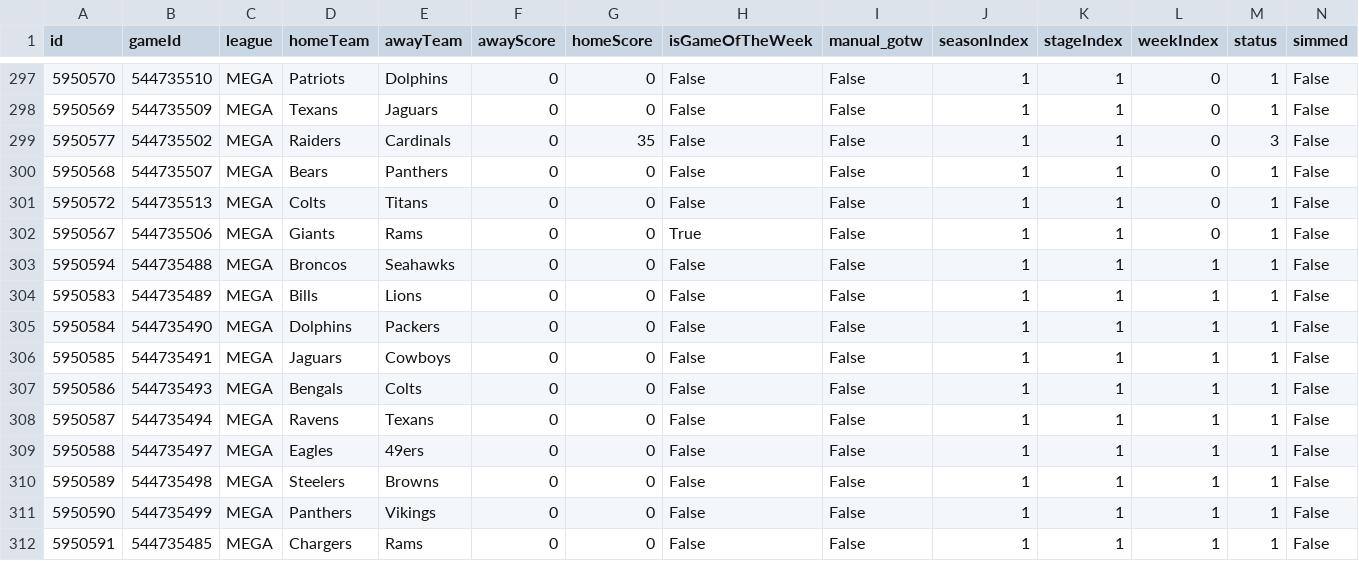
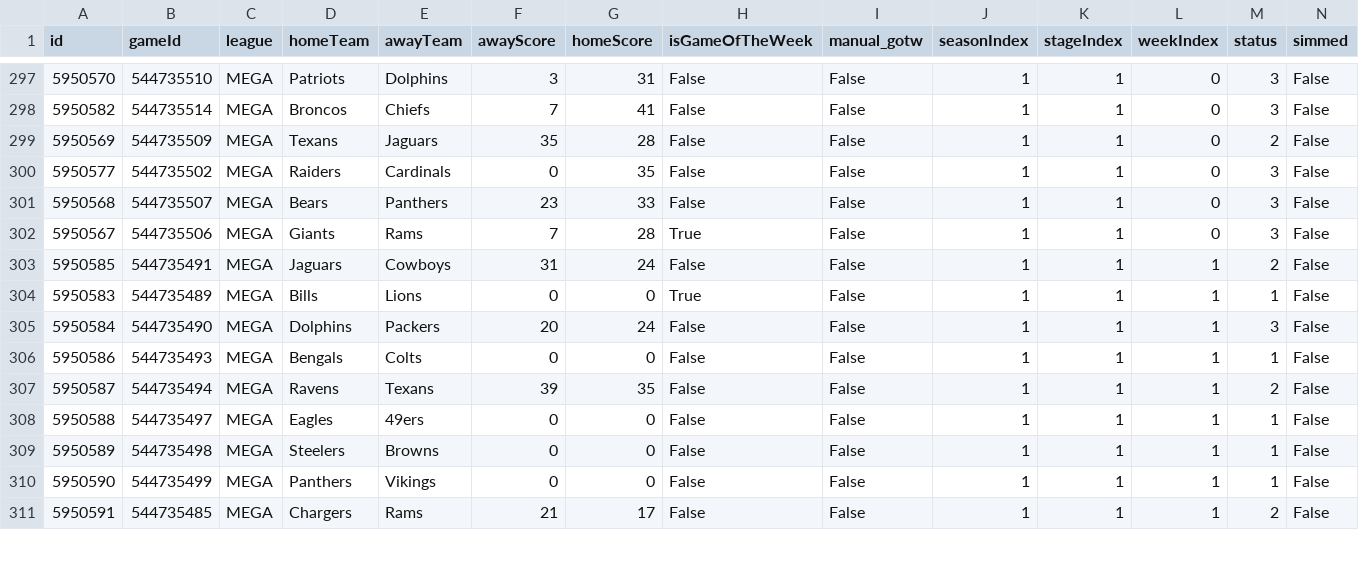
Before and after one commit to lespauI/mega_league, a CSV file: MEGA_games.csv, drawn as a sheet; only a part is shown, gaps mark what is left out; removed rows and columns are numbered as before the commit, all else as after; rows hold the shown columns only; the diff covers the shown part only; the diff names each change by its address in the sheet, - before the commit and + after, or states it on an @@ line.

```diff
--- a/MEGA_games.csv
+++ b/MEGA_games.csv
-F297 (awayScore): 0
+F297 (awayScore): 3
-G297 (homeScore): 0
+G297 (homeScore): 31
-M297 (status): 1
+M297 (status): 3
+row 298: 5950582 | 544735514 | MEGA | Broncos | Chiefs | 7 | 41 | False | False | 1 | 1 | 0 | 3 | False
-F299 (awayScore): 0
+F299 (awayScore): 35
-G299 (homeScore): 0
+G299 (homeScore): 28
-M299 (status): 1
+M299 (status): 2
-F301 (awayScore): 0
+F301 (awayScore): 23
-G301 (homeScore): 0
+G301 (homeScore): 33
-M301 (status): 1
+M301 (status): 3
-row 301: 5950572 | 544735513 | MEGA | Colts | Titans | 0 | 0 | False | False | 1 | 1 | 0 | 1 | False
-F302 (awayScore): 0
+F302 (awayScore): 7
-G302 (homeScore): 0
+G302 (homeScore): 28
-M302 (status): 1
+M302 (status): 3
-A303 (id): 5950594
+A303 (id): 5950585
-B303 (gameId): 544735488
+B303 (gameId): 544735491
-D303 (homeTeam): Broncos
+D303 (homeTeam): Jaguars
-E303 (awayTeam): Seahawks
+E303 (awayTeam): Cowboys
-F303 (awayScore): 0
+F303 (awayScore): 31
-G303 (homeScore): 0
+G303 (homeScore): 24
-M303 (status): 1
+M303 (status): 2
-H304 (isGameOfTheWeek): False
+H304 (isGameOfTheWeek): True
-F305 (awayScore): 0
+F305 (awayScore): 20
-G305 (homeScore): 0
+G305 (homeScore): 24
-M305 (status): 1
+M305 (status): 3
-row 306: 5950585 | 544735491 | MEGA | Jaguars | Cowboys | 0 | 0 | False | False | 1 | 1 | 1 | 1 | False
-F307 (awayScore): 0
+F307 (awayScore): 39
-G307 (homeScore): 0
+G307 (homeScore): 35
-M307 (status): 1
+M307 (status): 2
-F311 (awayScore): 0
+F311 (awayScore): 21
-G311 (homeScore): 0
+G311 (homeScore): 17
-M311 (status): 1
+M311 (status): 2
```
Also changed, not shown: 1 added row, 31 moved rows and 41 edited cells elsewhere in this file, MEGA_kicking.csv, MEGA_passing.csv, 8 other files.
